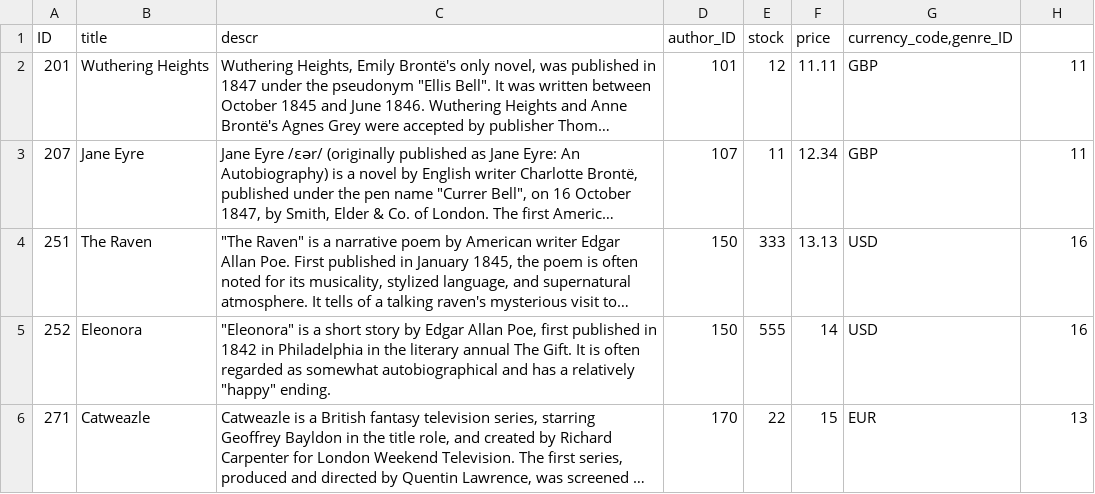
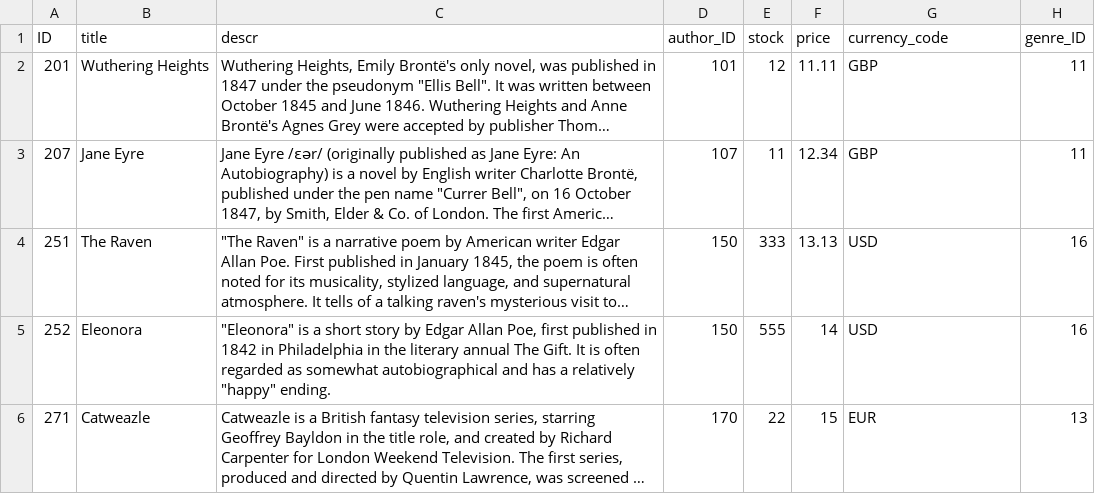
Before and after one commit to SAP-samples/cloud-cap-samples, a CSV file: bookshop/db/data/sap.capire.bookshop-Books.csv, drawn as a sheet; long unchanged cells end in …; the diff names each change by its address in the sheet, - before the commit and + after, or states it on an @@ line.

Commit message:
Fix csv file header.  Leads to HANA deployment error.

```diff
--- a/bookshop/db/data/sap.capire.bookshop-Books.csv
+++ b/bookshop/db/data/sap.capire.bookshop-Books.csv
-G1: currency_code,genre_ID
+G1: currency_code
-H1: (empty)
+H1: genre_ID
```
